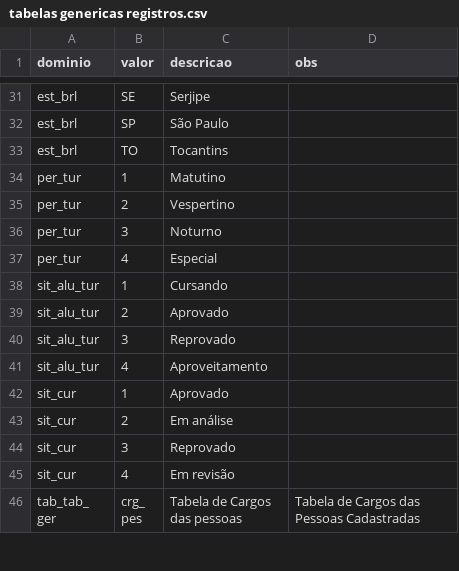
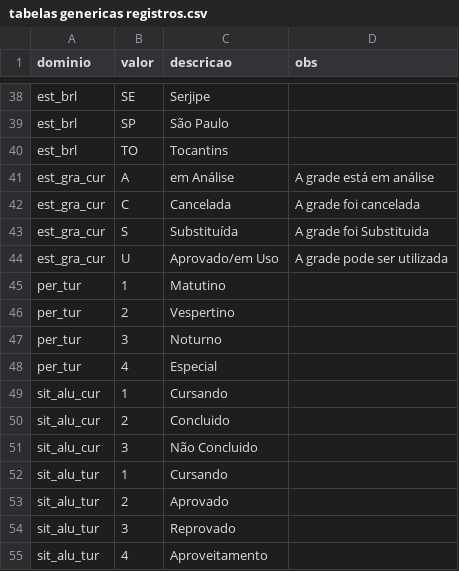
Before and after one commit to labengsoftware-202510/projeto-faculdade, a CSV file: ScriptsDataBase/Registros/tabelas genericas registros.csv, drawn as a sheet; only a part is shown, gaps mark what is left out; the shorter side is filled out with more unchanged rows; the diff covers the shown part only.

```diff
--- a/ScriptsDataBase/Registros/tabelas genericas registros.csv
+++ b/ScriptsDataBase/Registros/tabelas genericas registros.csv
@@ -33,2 +40,6 @@ est_brl,SP,"São Paulo",
 est_brl,TO,Tocantins,
+est_gra_cur,A,"em Análise","A grade está em análise"
+est_gra_cur,C,Cancelada,"A grade foi cancelada"
+est_gra_cur,S,Substituída,"A grade foi Substituida"
+est_gra_cur,U,"Aprovado/em Uso","A grade pode ser utilizada"
 per_tur,1,Matutino,
@@ -37,2 +48,5 @@ per_tur,3,Noturno,
 per_tur,4,Especial,
+sit_alu_cur,1,Cursando,
+sit_alu_cur,2,Concluido,
+sit_alu_cur,3,"Não Concluido",
 sit_alu_tur,1,Cursando,
```
Also changed, not shown: 16 added rows and 1 removed row elsewhere in this file, 51 other files.
